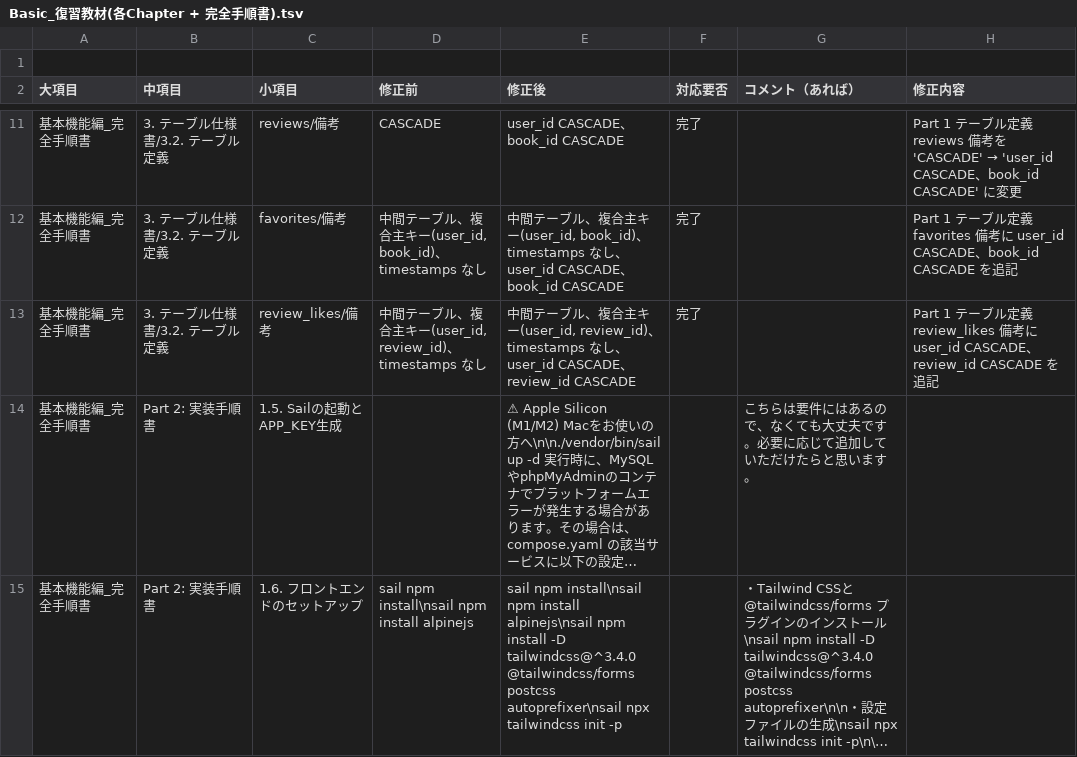
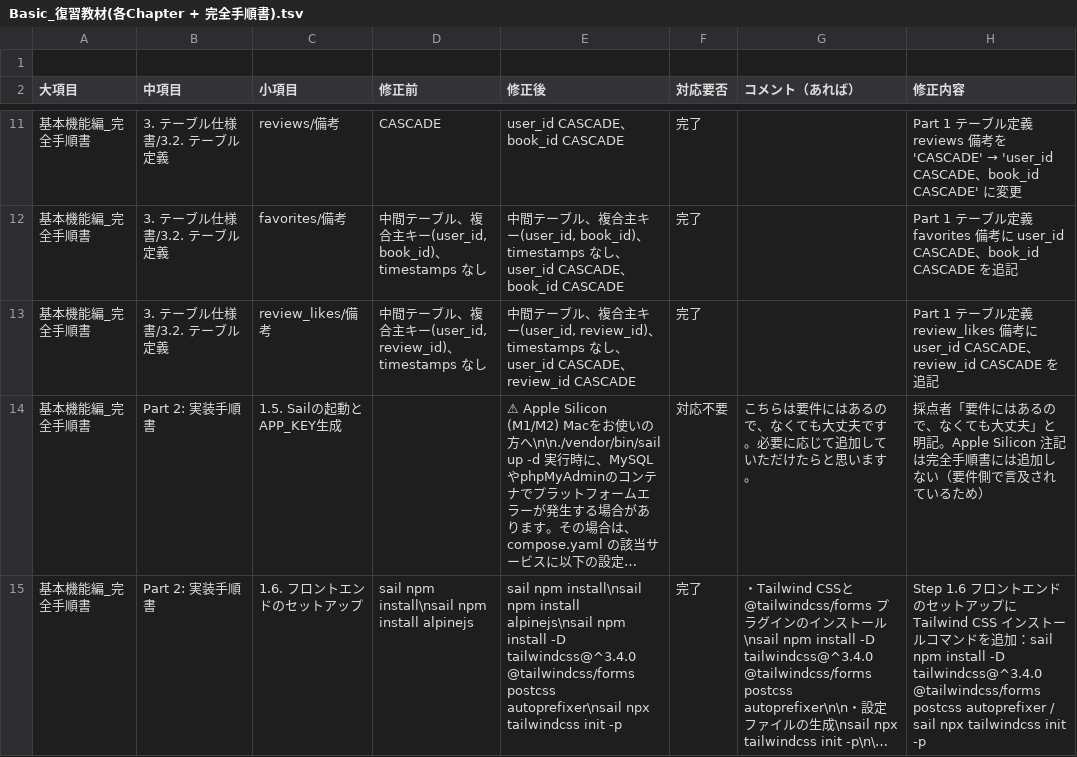
Before and after one commit to coachtech-material/ExampleAnswer-mockcase-BookShelf, a TSV file: 関連ドキュメント/採点者フィードバック/Basic_復習教材(各Chapter + 完全手順書).tsv, drawn as a sheet; only a part is shown, gaps mark what is left out; long unchanged cells end in …; the diff covers the shown part only; the diff names each change by its address in the sheet, - before the commit and + after, or states it on an @@ line.

```diff
--- a/関連ドキュメント/採点者フィードバック/Basic_復習教材(各Chapter + 完全手順書).tsv
+++ b/関連ドキュメント/採点者フィードバック/Basic_復習教材(各Chapter + 完全手順書).tsv
-F14 (対応要否): (empty)
+F14 (対応要否): 対応不要
-H14 (修正内容): (empty)
+H14 (修正内容): 採点者「要件にはあるので、なくても大丈夫」と明記。Apple Silicon 注記は完全手順書には追加しない（要件側で言及されているため）
-F15 (対応要否): (empty)
+F15 (対応要否): 完了
-H15 (修正内容): (empty)
+H15 (修正内容): Step 1.6 フロントエンドのセットアップに Tailwind CSS インストールコマンドを追加：sail npm install -D tailwindcss@^3.4.0 @tailwindcss/forms postcss autoprefixer / sail npx tailwindcss init -p
```
Also changed, not shown: 4 edited cells elsewhere in this file, 関連ドキュメント/採点者フィードバック/Advance_復習教材(各Chapter + 完全手順書).tsv, 1 other file.
